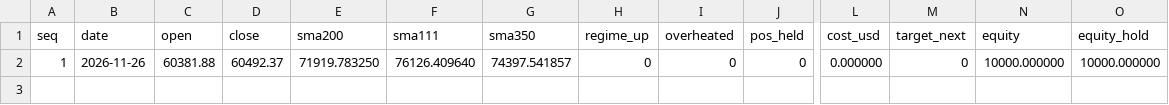
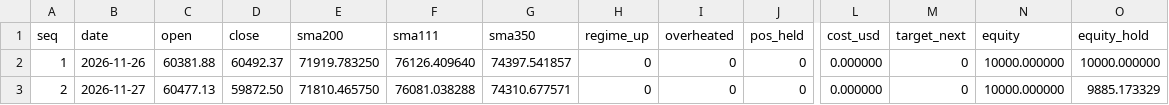
Before and after one commit to nazardzuba79-tech/-, a CSV file: research/csi/tradingview/paper/ledger.csv, drawn as a sheet; only a part is shown, gaps mark what is left out; rows hold the shown columns only; the diff names each change by its address in the sheet, - before the commit and + after, or states it on an @@ line.

```diff
--- a/research/csi/tradingview/paper/ledger.csv
+++ b/research/csi/tradingview/paper/ledger.csv
+row 3: 2 | 2026-11-27 | 60477.13 | 59872.50 | 71810.465750 | 76081.038288 | 74310.677571 | 0 | 0 | 0 | 0.000000 | 0 | 10000.000000 | 9885.173329
```
Also changed, not shown: research/csi/tradingview/paper/run_log.csv, research/csi/tradingview/paper_da/run_log.csv, 3 other files.
